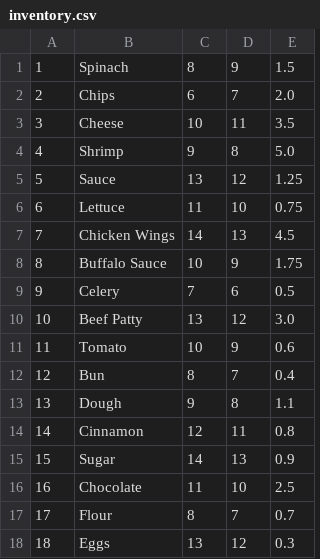
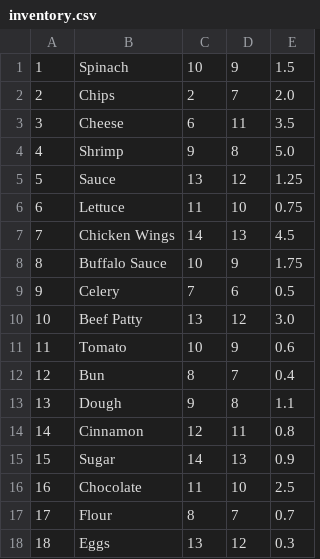
Before and after one commit to mcc9513/Resto, a CSV file: inventory.csv, drawn as a sheet.

```diff
--- a/inventory.csv
+++ b/inventory.csv
@@ -1,4 +1,4 @@
-1,Spinach,8,9,1.5
-2,Chips,6,7,2.0
-3,Cheese,10,11,3.5
+1,Spinach,10,9,1.5
+2,Chips,2,7,2.0
+3,Cheese,6,11,3.5
 4,Shrimp,9,8,5.0
```
Also changed, not shown: Menu.csv, 18 other files.
